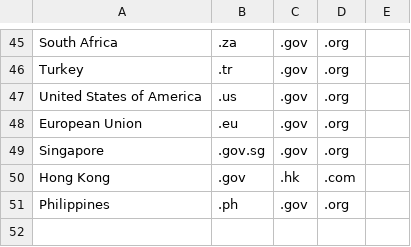
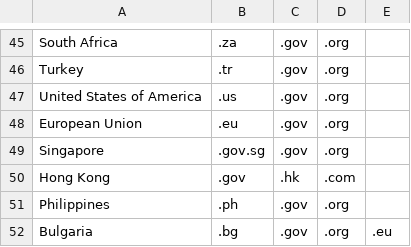
Before and after one commit to infowarepy/cybersecurity_news_scrapping, a CSV file: WebScrap.csv, drawn as a sheet; only a part is shown, gaps mark what is left out; the diff names each change by its address in the sheet, - before the commit and + after, or states it on an @@ line.

```diff
--- a/WebScrap.csv
+++ b/WebScrap.csv
+row 52: Bulgaria | .bg | .gov | .org | .eu
```
Also changed, not shown: 6 other files.
